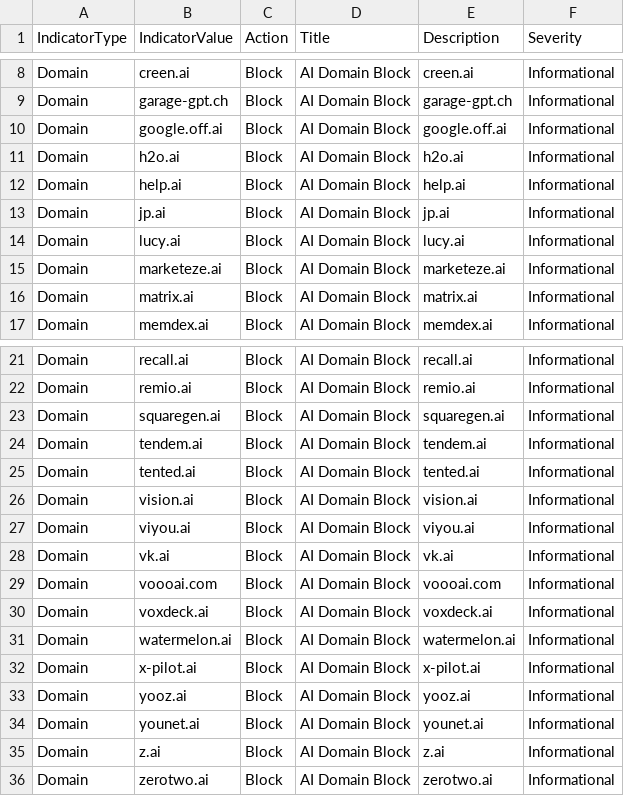
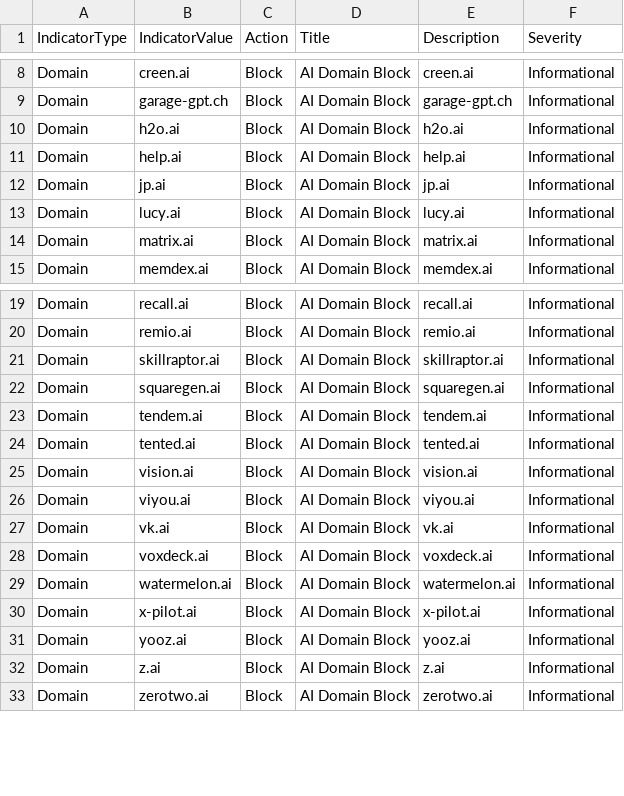
Before and after one commit to koensmink/AI-services-blockfeed-harvester, a CSV file: output/defender_indicators.csv, drawn as a sheet; only a part is shown, gaps mark what is left out; removed rows and columns are numbered as before the commit, all else as after; the diff names each change by its address in the sheet, - before the commit and + after, or states it on an @@ line.

```diff
--- a/output/defender_indicators.csv
+++ b/output/defender_indicators.csv
-row 10: Domain | google.off.ai | Block | AI Domain Block | google.off.ai | Informational
-row 15: Domain | marketeze.ai | Block | AI Domain Block | marketeze.ai | Informational
+row 21: Domain | skillraptor.ai | Block | AI Domain Block | skillraptor.ai | Informational
-row 29: Domain | voooai.com | Block | AI Domain Block | voooai.com | Informational
-row 34: Domain | younet.ai | Block | AI Domain Block | younet.ai | Informational
```
Also changed, not shown: 5 other files.
